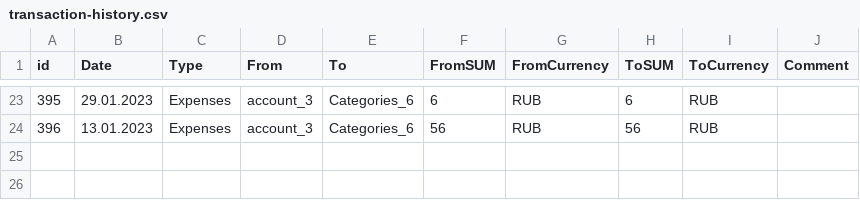
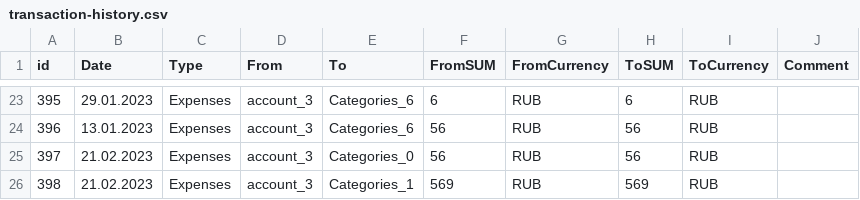
Before and after one commit to YESsPeace/Cash-Cow---expense-tracker-app, a CSV file: AppData/data_files/transaction-history.csv, drawn as a sheet; only a part is shown, gaps mark what is left out.

Commit message:
Now the BudgetMenu_in has budgeted categories list. Started work on just categories list bellow the budgeted

```diff
--- a/AppData/data_files/transaction-history.csv
+++ b/AppData/data_files/transaction-history.csv
@@ -24 +24,3 @@ id, Date,Type,From,To,FromSUM,FromCurrency,ToSUM,ToCurrency,Сomment
 396,13.01.2023,Expenses,account_3,Categories_6,56,RUB,56,RUB
+397,21.02.2023,Expenses,account_3,Categories_0,56,RUB,56,RUB
+398,21.02.2023,Expenses,account_3,Categories_1,569,RUB,569,RUB
```
Also changed, not shown: 4 other files.
